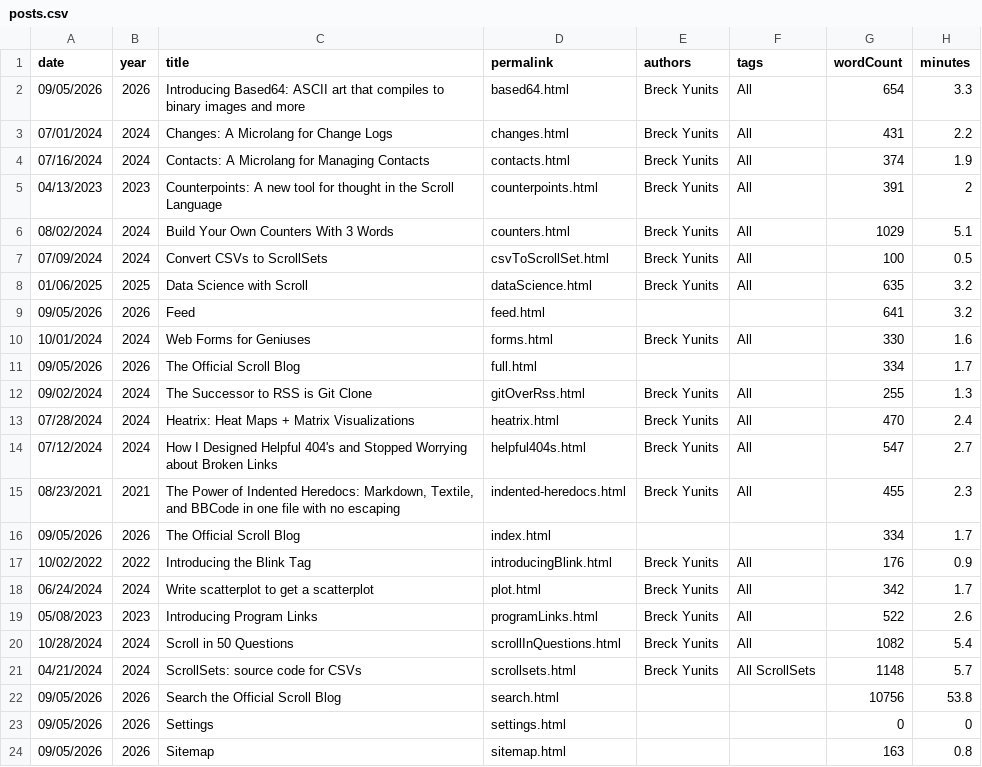
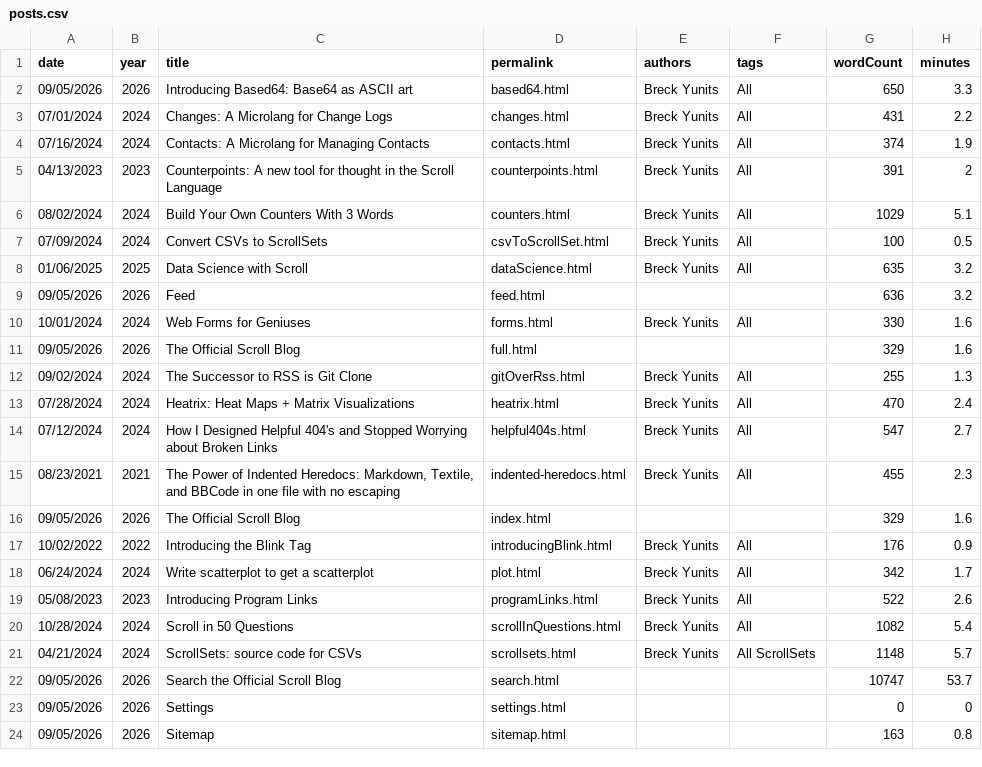
Before and after one commit to breck7/scroll, a CSV file: blog/posts.csv, drawn as a sheet; only a part is shown.

```diff
--- a/blog/posts.csv
+++ b/blog/posts.csv
@@ -1,3 +1,3 @@
 date,year,title,permalink,authors,tags,wordCount,minutes
-09/05/2026,2026,Introducing Based64: ASCII art that compiles to binary images and more,based64.html,Breck Yunits,All,654,3.3
+09/05/2026,2026,Introducing Based64: Base64 as ASCII art,based64.html,Breck Yunits,All,650,3.3
 07/01/2024,2024,Changes: A Microlang for Change Logs,changes.html,Breck Yunits,All,431,2.2
@@ -8,5 +8,5 @@ date,year,title,permalink,authors,tags,wordCount,minutes
 01/06/2025,2025,Data Science with Scroll,dataScience.html,Breck Yunits,All,635,3.2
-09/05/2026,2026,Feed,feed.html,,,641,3.2
+09/05/2026,2026,Feed,feed.html,,,636,3.2
 10/01/2024,2024,Web Forms for Geniuses,forms.html,Breck Yunits,All,330,1.6
-09/05/2026,2026,The Official Scroll Blog,full.html,,,334,1.7
+09/05/2026,2026,The Official Scroll Blog,full.html,,,329,1.6
 09/02/2024,2024,The Successor to RSS is Git Clone,gitOverRss.html,Breck Yunits,All,255,1.3
@@ -15,3 +15,3 @@ date,year,title,permalink,authors,tags,wordCount,minutes
 08/23/2021,2021,"The Power of Indented Heredocs: Markdown, Textile, and BBCode in one file with no escaping",indented-heredocs.html,Breck Yunits,All,455,2.3
-09/05/2026,2026,The Official Scroll Blog,index.html,,,334,1.7
+09/05/2026,2026,The Official Scroll Blog,index.html,,,329,1.6
 10/02/2022,2022,Introducing the Blink Tag,introducingBlink.html,Breck Yunits,All,176,0.9
@@ -21,3 +21,3 @@ date,year,title,permalink,authors,tags,wordCount,minutes
 04/21/2024,2024,ScrollSets: source code for CSVs,scrollsets.html,Breck Yunits,All ScrollSets,1148,5.7
-09/05/2026,2026,Search the Official Scroll Blog,search.html,,,10756,53.8
+09/05/2026,2026,Search the Official Scroll Blog,search.html,,,10747,53.7
 09/05/2026,2026,Settings,settings.html,,,0,0
```
Also changed, not shown: blog/posts.tsv, 21 other files.
